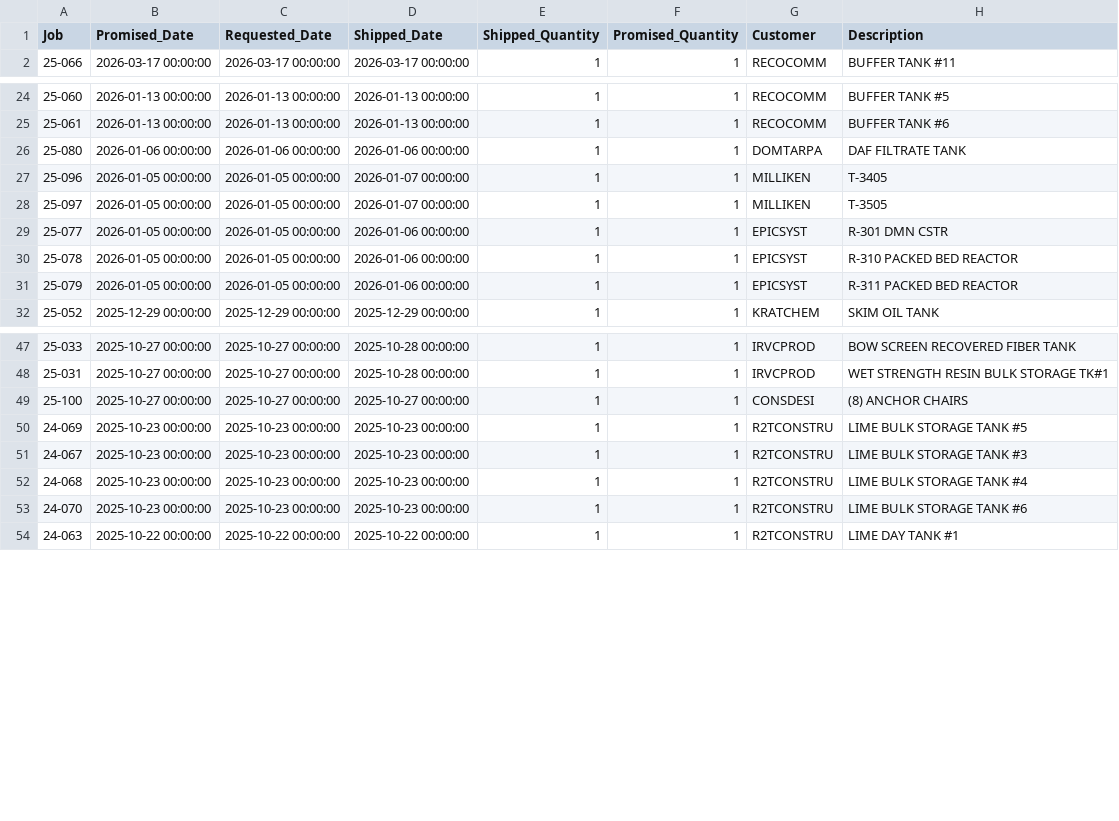
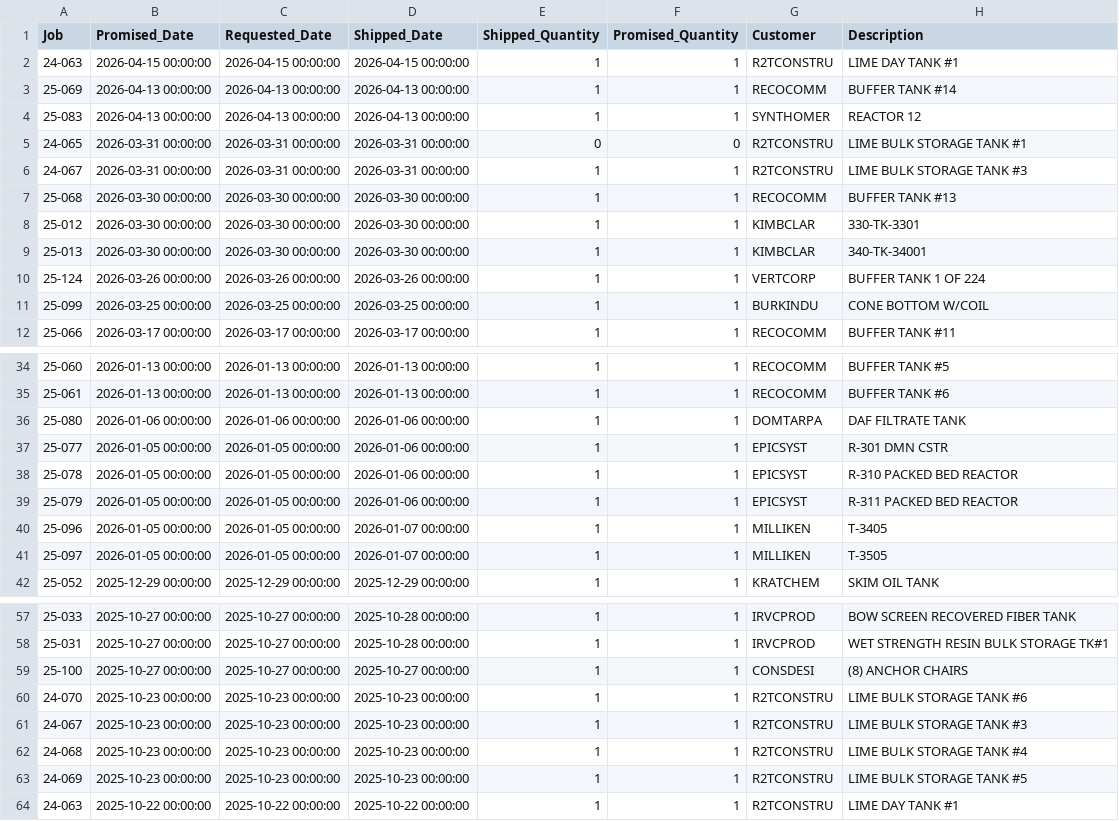
Before and after one commit to kelly12201984/DISCOVERY_PROCESS_AUTOMATION, a CSV file: JOBBOSS_DATA/deliveries.csv, drawn as a sheet; only a part is shown, gaps mark what is left out; the diff covers the shown part only.

Commit message:
updated JOBBOSS DATA 4.17.26

```diff
--- a/JOBBOSS_DATA/deliveries.csv
+++ b/JOBBOSS_DATA/deliveries.csv
@@ -1,2 +1,12 @@
 Job,Promised_Date,Requested_Date,Shipped_Date,Shipped_Quantity,Promised_Quantity,Customer,Description
+24-063,2026-04-15 00:00:00,2026-04-15 00:00:00,2026-04-15 00:00:00,1,1,R2TCONSTRU,LIME DAY TANK #1
+25-069,2026-04-13 00:00:00,2026-04-13 00:00:00,2026-04-13 00:00:00,1,1,RECOCOMM,BUFFER TANK #14
+25-083,2026-04-13 00:00:00,2026-04-13 00:00:00,2026-04-13 00:00:00,1,1,SYNTHOMER,REACTOR 12
+24-065,2026-03-31 00:00:00,2026-03-31 00:00:00,2026-03-31 00:00:00,0,0,R2TCONSTRU,LIME BULK STORAGE TANK #1
+24-067,2026-03-31 00:00:00,2026-03-31 00:00:00,2026-03-31 00:00:00,1,1,R2TCONSTRU,LIME BULK STORAGE TANK #3
+25-068,2026-03-30 00:00:00,2026-03-30 00:00:00,2026-03-30 00:00:00,1,1,RECOCOMM,BUFFER TANK #13
+25-012,2026-03-30 00:00:00,2026-03-30 00:00:00,2026-03-30 00:00:00,1,1,KIMBCLAR,330-TK-3301
+25-013,2026-03-30 00:00:00,2026-03-30 00:00:00,2026-03-30 00:00:00,1,1,KIMBCLAR,340-TK-34001
+25-124,2026-03-26 00:00:00,2026-03-26 00:00:00,2026-03-26 00:00:00,1,1,VERTCORP,BUFFER TANK 1 OF 224
+25-099,2026-03-25 00:00:00,2026-03-25 00:00:00,2026-03-25 00:00:00,1,1,BURKINDU,CONE BOTTOM W/COIL
 25-066,2026-03-17 00:00:00,2026-03-17 00:00:00,2026-03-17 00:00:00,1,1,RECOCOMM,BUFFER TANK #11
@@ -26,4 +36,2 @@ Job,Promised_Date,Requested_Date,Shipped_Date,Shipped_Quantity,Promised_Quantity
 25-080,2026-01-06 00:00:00,2026-01-06 00:00:00,2026-01-06 00:00:00,1,1,DOMTARPA,DAF FILTRATE TANK
-25-096,2026-01-05 00:00:00,2026-01-05 00:00:00,2026-01-07 00:00:00,1,1,MILLIKEN,T-3405
-25-097,2026-01-05 00:00:00,2026-01-05 00:00:00,2026-01-07 00:00:00,1,1,MILLIKEN,T-3505
 25-077,2026-01-05 00:00:00,2026-01-05 00:00:00,2026-01-06 00:00:00,1,1,EPICSYST,R-301 DMN CSTR
@@ -31,2 +39,4 @@ Job,Promised_Date,Requested_Date,Shipped_Date,Shipped_Quantity,Promised_Quantity
 25-079,2026-01-05 00:00:00,2026-01-05 00:00:00,2026-01-06 00:00:00,1,1,EPICSYST,R-311 PACKED BED REACTOR
+25-096,2026-01-05 00:00:00,2026-01-05 00:00:00,2026-01-07 00:00:00,1,1,MILLIKEN,T-3405
+25-097,2026-01-05 00:00:00,2026-01-05 00:00:00,2026-01-07 00:00:00,1,1,MILLIKEN,T-3505
 25-052,2025-12-29 00:00:00,2025-12-29 00:00:00,2025-12-29 00:00:00,1,1,KRATCHEM,SKIM OIL TANK
@@ -49,6 +59,6 @@ Job,Promised_Date,Requested_Date,Shipped_Date,Shipped_Quantity,Promised_Quantity
 25-100,2025-10-27 00:00:00,2025-10-27 00:00:00,2025-10-27 00:00:00,1,1,CONSDESI,(8) ANCHOR CHAIRS
-24-069,2025-10-23 00:00:00,2025-10-23 00:00:00,2025-10-23 00:00:00,1,1,R2TCONSTRU,LIME BULK STORAGE TANK #5
+24-070,2025-10-23 00:00:00,2025-10-23 00:00:00,2025-10-23 00:00:00,1,1,R2TCONSTRU,LIME BULK STORAGE TANK #6
 24-067,2025-10-23 00:00:00,2025-10-23 00:00:00,2025-10-23 00:00:00,1,1,R2TCONSTRU,LIME BULK STORAGE TANK #3
 24-068,2025-10-23 00:00:00,2025-10-23 00:00:00,2025-10-23 00:00:00,1,1,R2TCONSTRU,LIME BULK STORAGE TANK #4
-24-070,2025-10-23 00:00:00,2025-10-23 00:00:00,2025-10-23 00:00:00,1,1,R2TCONSTRU,LIME BULK STORAGE TANK #6
+24-069,2025-10-23 00:00:00,2025-10-23 00:00:00,2025-10-23 00:00:00,1,1,R2TCONSTRU,LIME BULK STORAGE TANK #5
 24-063,2025-10-22 00:00:00,2025-10-22 00:00:00,2025-10-22 00:00:00,1,1,R2TCONSTRU,LIME DAY TANK #1
```
Also changed, not shown: 4 moved rows elsewhere in this file, JOBBOSS_DATA/customers.csv, JOBBOSS_DATA/employees.csv, 8 other files.
